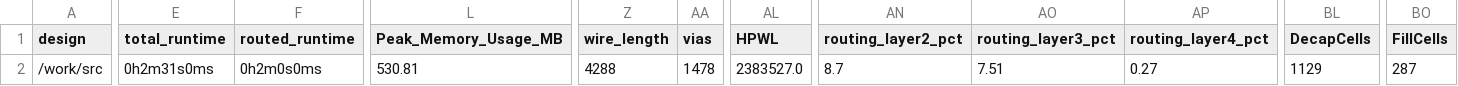
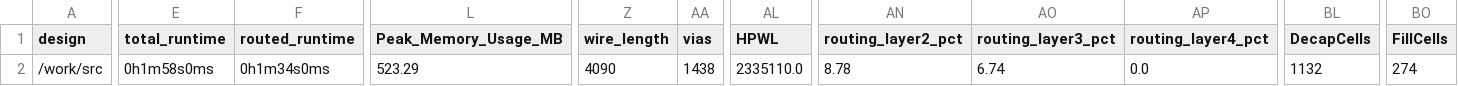
Before and after one commit to TinyTapeout/tinytapeout-05, a CSV file: projects/tt_um_wokwi_377426511818305537/metrics.csv, drawn as a sheet; only a part is shown, gaps mark what is left out; the diff covers the shown part only; the diff names each change by its address in the sheet, - before the commit and + after, or states it on an @@ line.

Commit message:
feat: update project tt_um_wokwi_377426511818305537 from wulfhednar02/tt05_prbs_generator
Commit: 75c8fa26d49b1de2be43a0ea7f5c001e6d03d235
Workflow: https://github.com/wulfhednar02/tt05_prbs_generator/actions/runs/6508153784

```diff
--- a/projects/tt_um_wokwi_377426511818305537/metrics.csv
+++ b/projects/tt_um_wokwi_377426511818305537/metrics.csv
-E2 (total_runtime): 0h2m31s0ms
+E2 (total_runtime): 0h1m58s0ms
-F2 (routed_runtime): 0h2m0s0ms
+F2 (routed_runtime): 0h1m34s0ms
-L2 (Peak_Memory_Usage_MB): 530.81
+L2 (Peak_Memory_Usage_MB): 523.29
-Z2 (wire_length): 4288
+Z2 (wire_length): 4090
-AA2 (vias): 1478
+AA2 (vias): 1438
-AL2 (HPWL): 2383527.0
+AL2 (HPWL): 2335110.0
-AN2 (routing_layer2_pct): 8.7
+AN2 (routing_layer2_pct): 8.78
-AO2 (routing_layer3_pct): 7.51
+AO2 (routing_layer3_pct): 6.74
-AP2 (routing_layer4_pct): 0.27
+AP2 (routing_layer4_pct): 0.0
-BL2 (DecapCells): 1129
+BL2 (DecapCells): 1132
-BO2 (FillCells): 287
+BO2 (FillCells): 274
```
Also changed, not shown: 1 edited cell elsewhere in this file, 5 other files.
